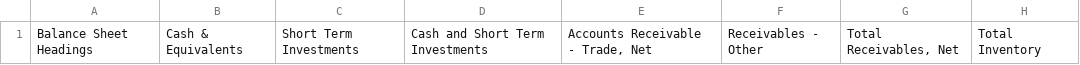
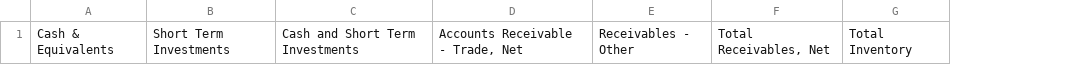
Before and after one commit to nofxincubus/google_finance_parser, a CSV file: BalanceSheetHeadings.csv, drawn as a sheet; only a part is shown; the diff names each change by its address in the sheet, - before the commit and + after, or states it on an @@ line.

```diff
--- a/BalanceSheetHeadings.csv
+++ b/BalanceSheetHeadings.csv
-column A, row 1: Balance Sheet Headings
```
Also changed, not shown: CashFlowHeadings.csv, IncomeStatementHeadings.csv, 5 other files.
